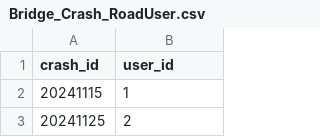
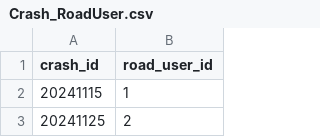
Before and after one commit to praj107/ETL_out, a CSV file: Crash_RoadUser.csv (was Bridge_Crash_RoadUser.csv), drawn as a sheet; only a part is shown.

```diff
--- a/Bridge_Crash_RoadUser.csv
+++ b/Crash_RoadUser.csv
@@ -1,2 +1,2 @@
-crash_id,user_id
+crash_id,road_user_id
 20241115,1
```
Also changed, not shown: Vehicles.csv, 16 other files.
